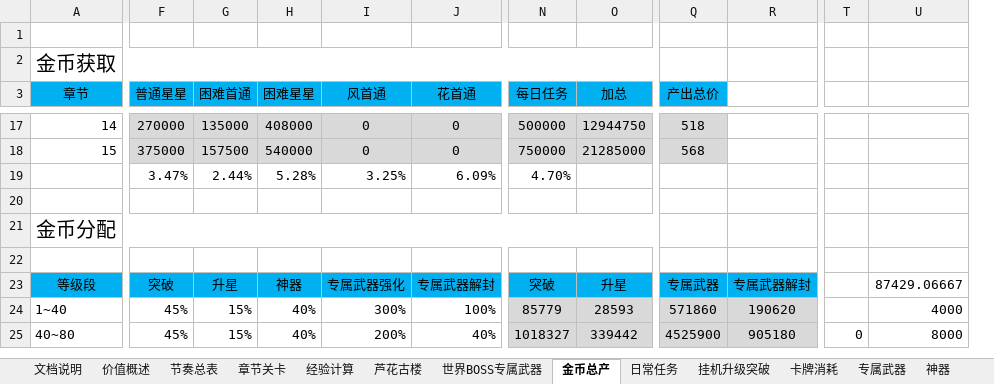
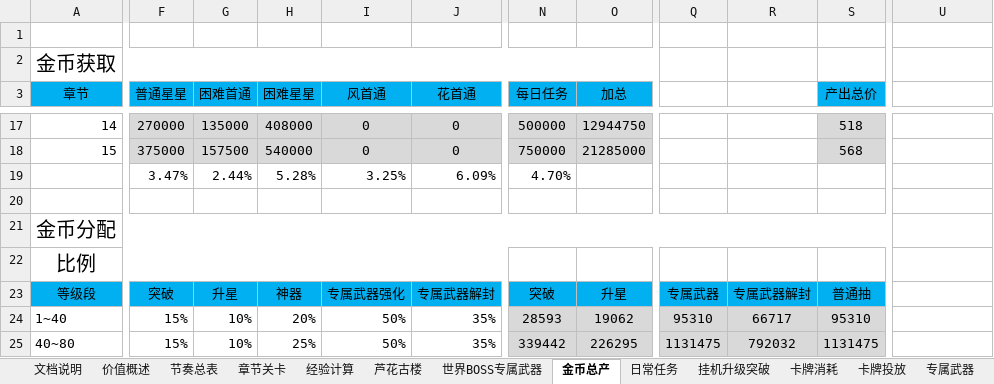
Before and after one commit to hataksumo/DesignerDoc, an Excel workbook: 策划案/镇魂街/经济总表.xlsx, sheet 金币总产, drawn as a sheet; only a part is shown, gaps mark what is left out; values as stored, in another font and other column widths than the file's, no borders; removed rows and columns are numbered as before the commit, all else as after; the diff covers the shown part only; the diff names each change by its address in the sheet, - before the commit and + after, or states it on an @@ line.

```diff
--- a/策划案/镇魂街/经济总表.xlsx (sheet 金币总产)
+++ b/策划案/镇魂街/经济总表.xlsx (sheet 金币总产)
+column Q, rows 23-25: 专属武器 | 95310 | 1131475
+column R, rows 23-25: 专属武器解封 | 66717 | 792032
-column R, rows 23-25: 专属武器解封 | 190620 | 905180
-column T, row 25: 0
-A21:P21 merged
+A21:S21 merged
@@ column A (章节) renumbered in row 22 @@
+A22:K22 merged
-S23 (产出总价): 专属武器
+S23 (产出总价): 普通抽
-U23: 87429.06667
+U23: (empty)
-F24:F25 (普通星星): 45%
+F24:F25 (普通星星): 15%
-G24:G25 (困难首通): 15%
+G24:G25 (困难首通): 10%
-H24 (困难星星): 40%
+H24 (困难星星): 20%
-I24 (风首通): 300%
+I24 (风首通): 50%
-J24 (花首通): 100%
+J24 (花首通): 35%
-N24 (每日任务): 85779
+N24 (每日任务): 28593
-O24 (加总): 28593
+O24 (加总): 19062
-S24 (产出总价): 571860
+S24 (产出总价): 95310
-U24: 4000
+U24: (empty)
-H25 (困难星星): 40%
+H25 (困难星星): 25%
-I25 (风首通): 200%
+I25 (风首通): 50%
-J25 (花首通): 40%
+J25 (花首通): 35%
-N25 (每日任务): 1018327
+N25 (每日任务): 339442
-O25 (加总): 339442
+O25 (加总): 226295
-S25 (产出总价): 4525900
+S25 (产出总价): 1131475
-U25: 8000
+U25: (empty)
```
Also changed, not shown: 9 added rows, 36 edited cells, cell formats and merged cells elsewhere in this sheet, sheet 卡牌消耗, sheet 神器, sheet 挂机升级突破, sheet 世界BOSS专属武器, sheet 专属武器, sheet 节奏总表, other sheet tabs, formulas that keep their value.
